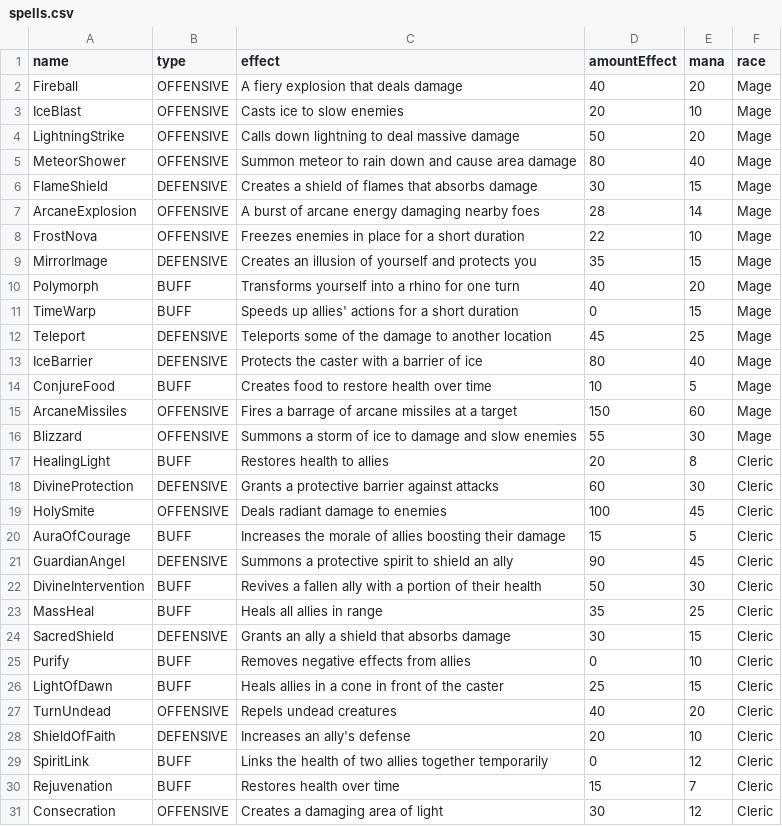
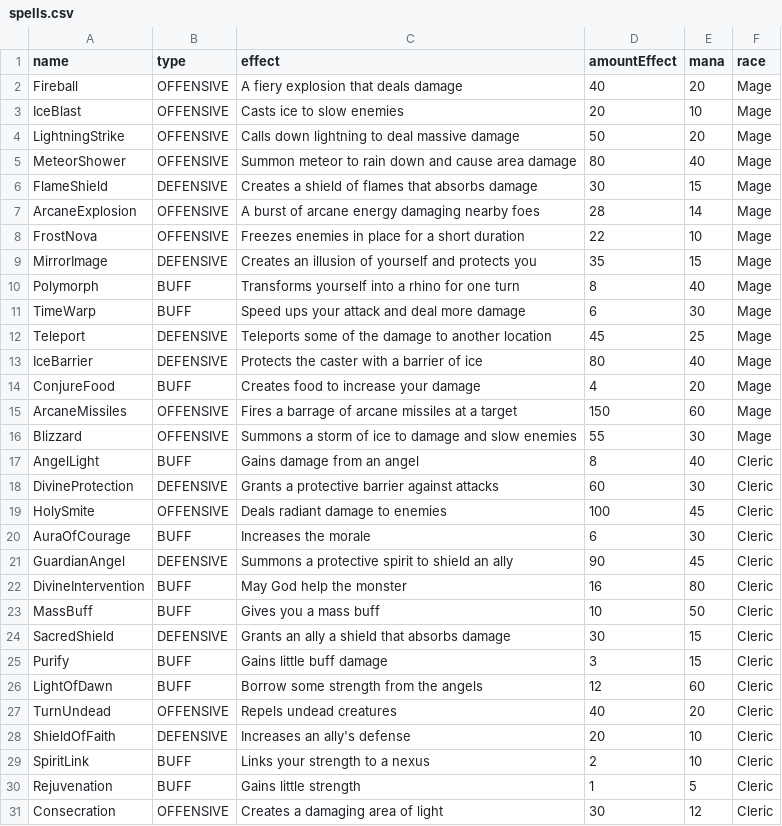
Before and after one commit to GeekyCrescent/DungeonsAndDragons, a CSV file: cmake-build-debug/spells.csv, drawn as a sheet; only a part is shown; the diff covers the shown part only.

```diff
--- a/cmake-build-debug/spells.csv
+++ b/cmake-build-debug/spells.csv
@@ -9,23 +9,23 @@ FrostNova,OFFENSIVE,Freezes enemies in place for a short duration,22,10,Mage
 MirrorImage,DEFENSIVE,Creates an illusion of yourself and protects you,35,15,Mage
-Polymorph,BUFF,Transforms yourself into a rhino for one turn,40,20,Mage
-TimeWarp,BUFF,Speeds up allies' actions for a short duration,0,15,Mage
+Polymorph,BUFF,Transforms yourself into a rhino for one turn,8,40,Mage
+TimeWarp,BUFF,Speed ups your attack and deal more damage,6,30,Mage
 Teleport,DEFENSIVE,Teleports some of the damage to another location,45,25,Mage
 IceBarrier,DEFENSIVE,Protects the caster with a barrier of ice,80,40,Mage
-ConjureFood,BUFF,Creates food to restore health over time,10,5,Mage
+ConjureFood,BUFF,Creates food to increase your damage,4,20,Mage
 ArcaneMissiles,OFFENSIVE,Fires a barrage of arcane missiles at a target,150,60,Mage
 Blizzard,OFFENSIVE,Summons a storm of ice to damage and slow enemies,55,30,Mage
-HealingLight,BUFF,Restores health to allies,20,8,Cleric
+AngelLight,BUFF,Gains damage from an angel,8,40,Cleric
 DivineProtection,DEFENSIVE,Grants a protective barrier against attacks,60,30,Cleric
 HolySmite,OFFENSIVE,Deals radiant damage to enemies,100,45,Cleric
-AuraOfCourage,BUFF,Increases the morale of allies boosting their damage,15,5,Cleric
+AuraOfCourage,BUFF,Increases the morale,6,30,Cleric
 GuardianAngel,DEFENSIVE,Summons a protective spirit to shield an ally,90,45,Cleric
-DivineIntervention,BUFF,Revives a fallen ally with a portion of their health,50,30,Cleric
-MassHeal,BUFF,Heals all allies in range,35,25,Cleric
+DivineIntervention,BUFF,May God help the monster,16,80,Cleric
+MassBuff,BUFF,Gives you a mass buff,10,50,Cleric
 SacredShield,DEFENSIVE,Grants an ally a shield that absorbs damage,30,15,Cleric
-Purify,BUFF,Removes negative effects from allies,0,10,Cleric
-LightOfDawn,BUFF,Heals allies in a cone in front of the caster,25,15,Cleric
+Purify,BUFF,Gains little buff damage,3,15,Cleric
+LightOfDawn,BUFF,Borrow some strength from the angels,12,60,Cleric
 TurnUndead,OFFENSIVE,Repels undead creatures,40,20,Cleric
 ShieldOfFaith,DEFENSIVE,Increases an ally's defense,20,10,Cleric
-SpiritLink,BUFF,Links the health of two allies together temporarily,0,12,Cleric
-Rejuvenation,BUFF,Restores health over time,15,7,Cleric
+SpiritLink,BUFF,Links your strength to a nexus,2,10,Cleric
+Rejuvenation,BUFF,Gains little strength,1,5,Cleric
 Consecration,OFFENSIVE,Creates a damaging area of light,30,12,Cleric
```
Also changed, not shown: 31 edited cells elsewhere in this file, 16 other files.
